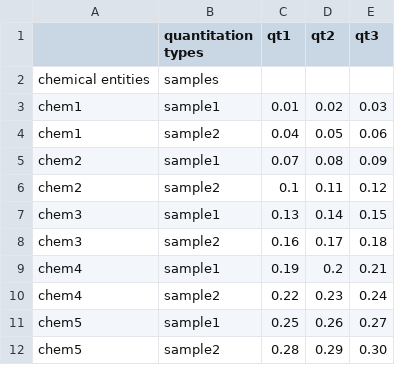
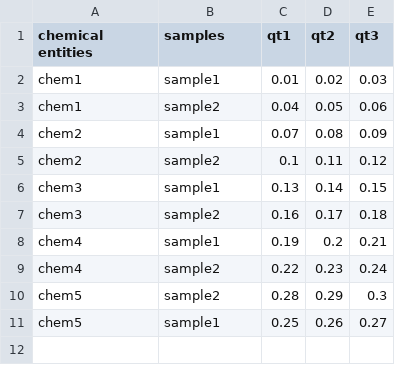
Before and after one commit to agbeltran/data-cube-handler, a TSV file: ms_q_cube.tsv, drawn as a sheet.

Commit message:
Changes to cube files and some experimenting code

```diff
--- a/ms_q_cube.tsv
+++ b/ms_q_cube.tsv
@@ -1,3 +1,2 @@
-	quantitation types	qt1	qt2	qt3
-chemical entities	samples
+chemical entities	samples	qt1	qt2	qt3
 chem1	sample1	0.01	0.02	0.03
@@ -10,3 +9,3 @@ chem4	sample1	0.19	0.2	0.21
 chem4	sample2	0.22	0.23	0.24
+chem5	sample2	0.28	0.29	0.3
 chem5	sample1	0.25	0.26	0.27
-chem5	sample2	0.28	0.29	0.30
```
Also changed, not shown: 3 other files.
